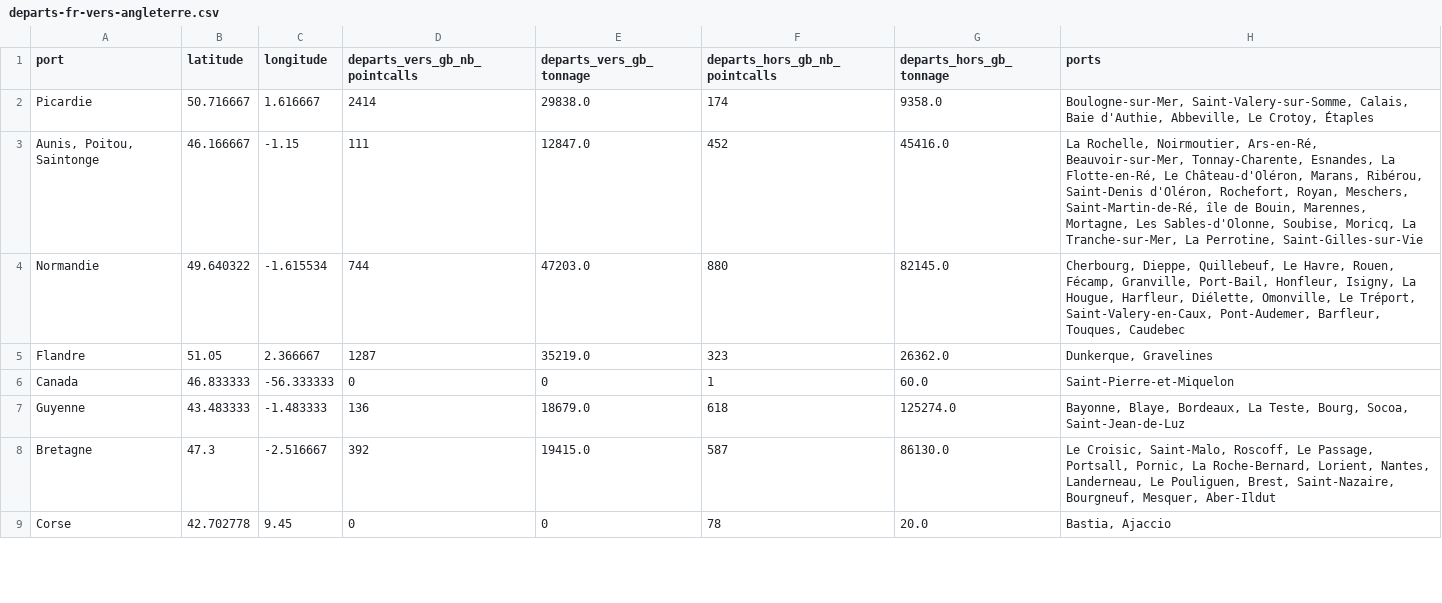
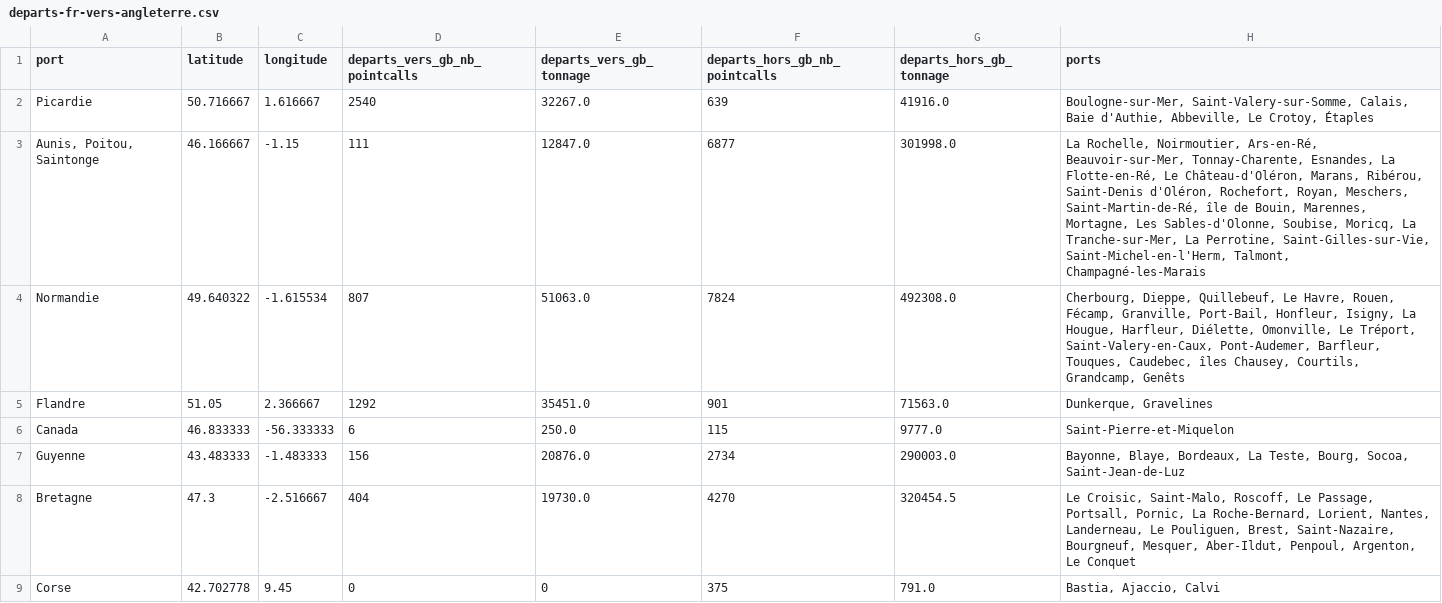
Before and after one commit to medialab/portic-storymaps-2022, a CSV file: data/departs-fr-vers-angleterre.csv, drawn as a sheet; only a part is shown; the diff covers the shown part only.

```diff
--- a/data/departs-fr-vers-angleterre.csv
+++ b/data/departs-fr-vers-angleterre.csv
@@ -1,9 +1,9 @@
 port,latitude,longitude,departs_vers_gb_nb_pointcalls,departs_vers_gb_tonnage,departs_hors_gb_nb_pointcalls,departs_hors_gb_tonnage,ports
-Picardie,50.716667,1.616667,2414,29838.0,174,9358.0,"Boulogne-sur-Mer, Saint-Valery-sur-Somme, Calais, Baie d'Authie, Abbeville, Le Crotoy, Étaples"
-"Aunis, Poitou, Saintonge",46.166667,-1.15,111,12847.0,452,45416.0,"La Rochelle, Noirmoutier, Ars-en-Ré, Beauvoir-sur-Mer, Tonnay-Charente, Esnandes, La Flotte-en-Ré, Le Château-d'Oléron, Marans, Ribérou, Saint-Denis d'Oléron, Rochefort, Royan, Meschers, Saint-Martin-de-Ré, île de Bouin, Marennes, Mortagne, Les Sables-d'Olonne, Soubise, Moricq, La Tranche-sur-Mer, La Perrotine, Saint-Gilles-sur-Vie"
-Normandie,49.640322,-1.615534,744,47203.0,880,82145.0,"Cherbourg, Dieppe, Quillebeuf, Le Havre, Rouen, Fécamp, Granville, Port-Bail, Honfleur, Isigny, La Hougue, Harfleur, Diélette, Omonville, Le Tréport, Saint-Valery-en-Caux, Pont-Audemer, Barfleur, Touques, Caudebec"
-Flandre,51.05,2.366667,1287,35219.0,323,26362.0,"Dunkerque, Gravelines"
-Canada,46.833333,-56.333333,0,0,1,60.0,Saint-Pierre-et-Miquelon
-Guyenne,43.483333,-1.483333,136,18679.0,618,125274.0,"Bayonne, Blaye, Bordeaux, La Teste, Bourg, Socoa, Saint-Jean-de-Luz"
-Bretagne,47.3,-2.516667,392,19415.0,587,86130.0,"Le Croisic, Saint-Malo, Roscoff, Le Passage, Portsall, Pornic, La Roche-Bernard, Lorient, Nantes, Landerneau, Le Pouliguen, Brest, Saint-Nazaire, Bourgneuf, Mesquer, Aber-Ildut"
-Corse,42.702778,9.45,0,0,78,20.0,"Bastia, Ajaccio"
+Picardie,50.716667,1.616667,2540,32267.0,639,41916.0,"Boulogne-sur-Mer, Saint-Valery-sur-Somme, Calais, Baie d'Authie, Abbeville, Le Crotoy, Étaples"
+"Aunis, Poitou, Saintonge",46.166667,-1.15,111,12847.0,6877,301998.0,"La Rochelle, Noirmoutier, Ars-en-Ré, Beauvoir-sur-Mer, Tonnay-Charente, Esnandes, La Flotte-en-Ré, Le Château-d'Oléron, Marans, Ribérou, Saint-Denis d'Oléron, Rochefort, Royan, Meschers, Saint-Martin-de-Ré, île de Bouin, Marennes, Mortagne, Les Sables-d'Olonne, Soubise, Moricq, La Tranche-sur-Mer, La Perrotine, Saint-Gilles-sur-Vie, Saint-Michel-en-l'Herm, Talmont, Champagné-les-Marais"
+Normandie,49.640322,-1.615534,807,51063.0,7824,492308.0,"Cherbourg, Dieppe, Quillebeuf, Le Havre, Rouen, Fécamp, Granville, Port-Bail, Honfleur, Isigny, La Hougue, Harfleur, Diélette, Omonville, Le Tréport, Saint-Valery-en-Caux, Pont-Audemer, Barfleur, Touques, Caudebec, îles Chausey, Courtils, Grandcamp, Genêts"
+Flandre,51.05,2.366667,1292,35451.0,901,71563.0,"Dunkerque, Gravelines"
+Canada,46.833333,-56.333333,6,250.0,115,9777.0,Saint-Pierre-et-Miquelon
+Guyenne,43.483333,-1.483333,156,20876.0,2734,290003.0,"Bayonne, Blaye, Bordeaux, La Teste, Bourg, Socoa, Saint-Jean-de-Luz"
+Bretagne,47.3,-2.516667,404,19730.0,4270,320454.5,"Le Croisic, Saint-Malo, Roscoff, Le Passage, Portsall, Pornic, La Roche-Bernard, Lorient, Nantes, Landerneau, Le Pouliguen, Brest, Saint-Nazaire, Bourgneuf, Mesquer, Aber-Ildut, Penpoul, Argenton, Le Conquet"
+Corse,42.702778,9.45,0,0,375,791.0,"Bastia, Ajaccio, Calvi"
```
Also changed, not shown: 1 added row and 9 edited cells elsewhere in this file, data/fraude-exports.csv, data/homeports-from-dunkerque.csv, 32 other files.
